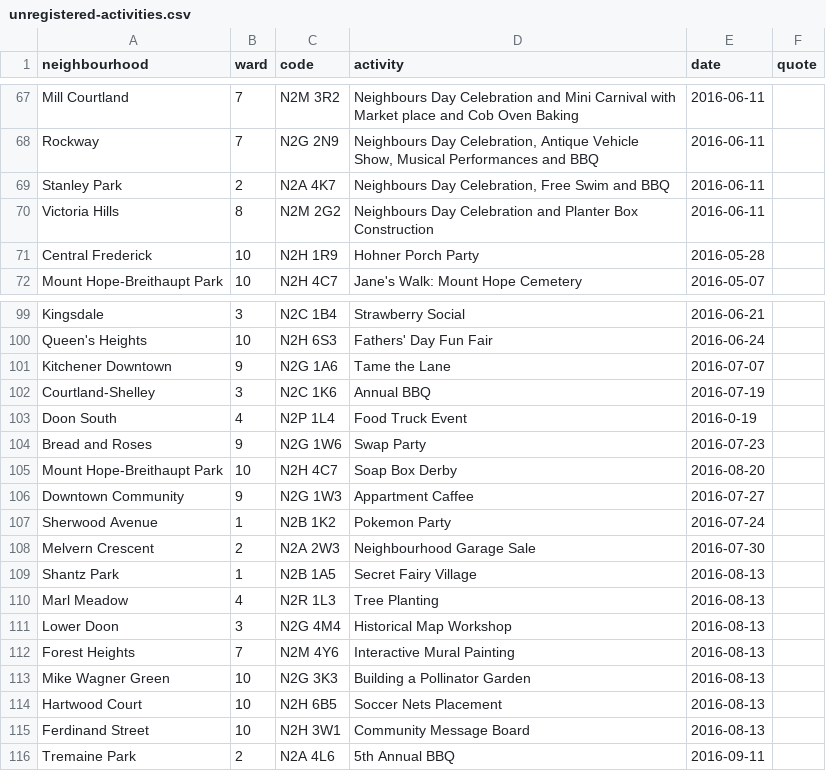
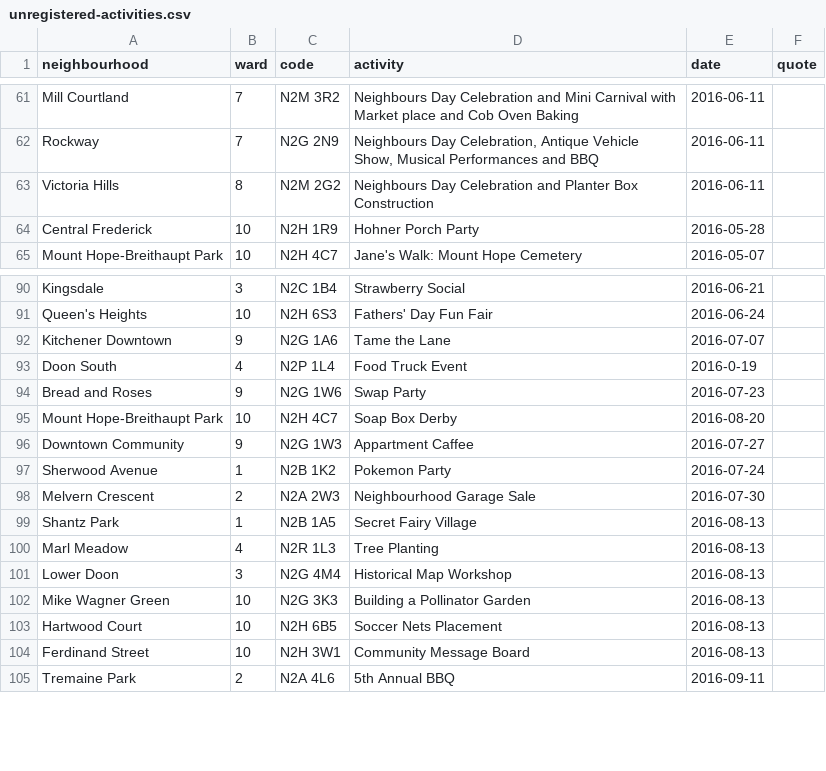
Before and after one commit to info-waterloo-region/festival-of-neighbourhoods, a CSV file: _data/unregistered-activities.csv, drawn as a sheet; only a part is shown, gaps mark what is left out; the diff covers the shown part only.

```diff
--- a/_data/unregistered-activities.csv
+++ b/_data/unregistered-activities.csv
@@ -68,3 +62,2 @@
 "Rockway",7,"N2G 2N9","Neighbours Day Celebration, Antique Vehicle Show, Musical Performances and BBQ","2016-06-11",""
-"Stanley Park",2,"N2A 4K7","Neighbours Day Celebration, Free Swim and BBQ","2016-06-11",""
 "Victoria Hills",8,"N2M 2G2","Neighbours Day Celebration and Planter Box Construction","2016-06-11",""
@@ -101,3 +92,2 @@
 "Kitchener Downtown",9,"N2G 1A6","Tame the Lane","2016-07-07",""
-"Courtland-Shelley",3,"N2C 1K6","Annual BBQ","2016-07-19",""
 "Doon South",4,"N2P 1L4","Food Truck Event","2016-0-19",""
@@ -111,3 +101,2 @@
 "Lower Doon",3,"N2G 4M4","Historical Map Workshop","2016-08-13",""
-"Forest Heights",7,"N2M 4Y6","Interactive Mural Painting","2016-08-13",""
 "Mike Wagner Green",10,"N2G 3K3","Building a Pollinator Garden","2016-08-13",""
```
Also changed, not shown: 3 added rows and 10 removed rows elsewhere in this file, _data/codes.csv, _data/registered-activities.csv.
